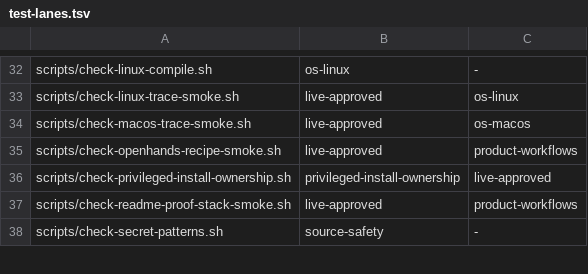
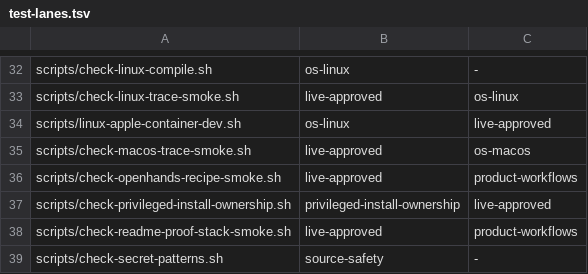
Before and after one commit to dredozubov/hazmat, a TSV file: docs/test-lanes.tsv, drawn as a sheet; only a part is shown, gaps mark what is left out; the diff names each change by its address in the sheet, - before the commit and + after, or states it on an @@ line.

Commit message:
Register Linux Apple Container dev lane

```diff
--- a/docs/test-lanes.tsv
+++ b/docs/test-lanes.tsv
+row 34: scripts/linux-apple-container-dev.sh | os-linux | live-approved
```
